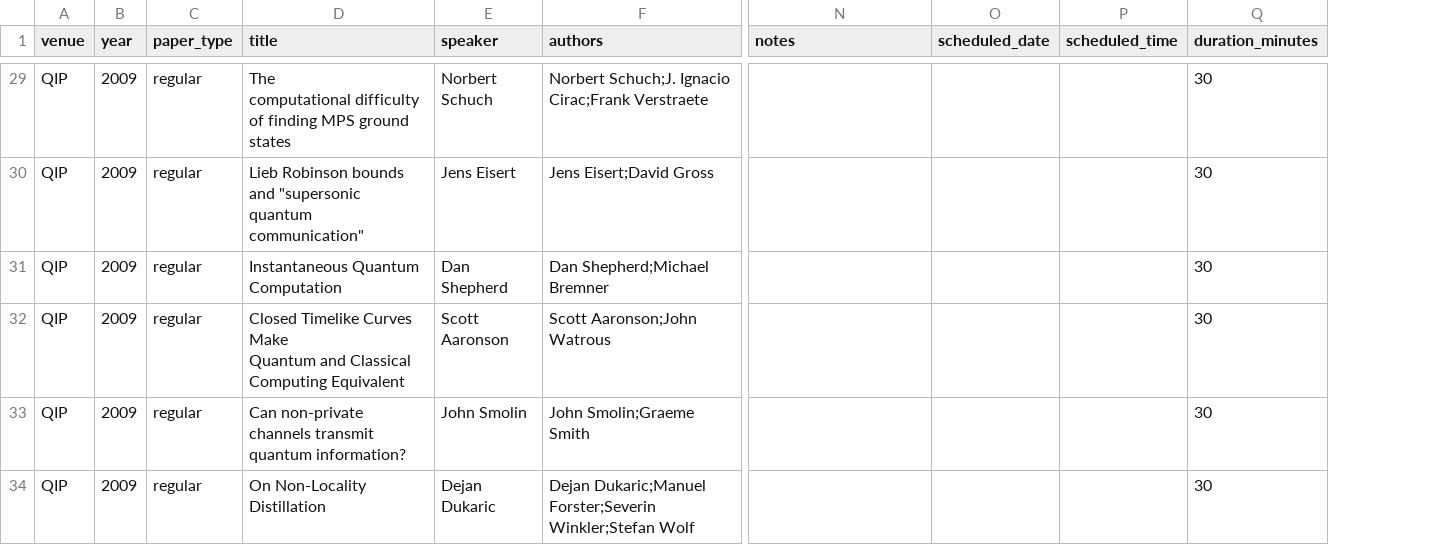
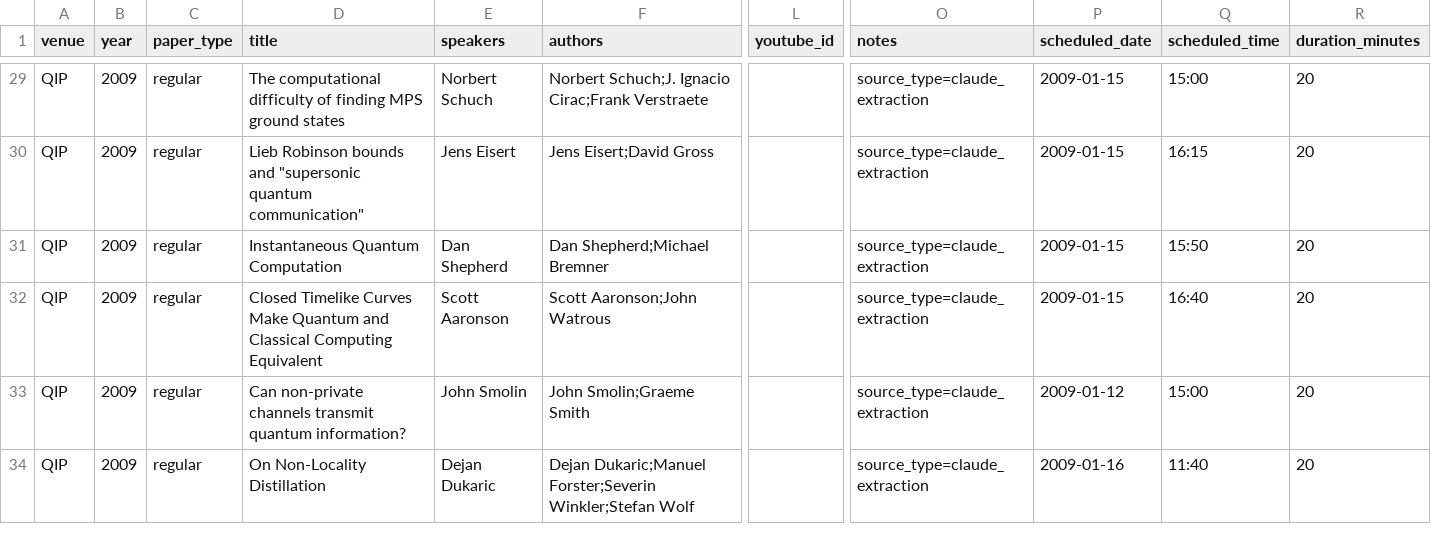
Before and after one commit to IAQI/QuantumDB, a CSV file: data/conferences/qip_2009/talks.csv, drawn as a sheet; only a part is shown, gaps mark what is left out; addresses are those after the commit; ↵ is a line break in a cell; the diff covers the shown part only; the diff names each change by its address in the sheet, - before the commit and + after, or states it on an @@ line.

```diff
--- a/data/conferences/qip_2009/talks.csv
+++ b/data/conferences/qip_2009/talks.csv
+column L (youtube_id), empty
-E1: speaker
+E1: speakers
-D29 (title): …ground states
+D29 (title): …ground states
-O29:O34 (notes): (empty)
+O29:O34 (notes): source_type=claude_extraction
-P29:P32 (scheduled_date): (empty)
+P29:P32 (scheduled_date): 2009-01-15
-Q29 (scheduled_time): (empty)
+Q29 (scheduled_time): 15:00
-R29:R34 (duration_minutes): 30
+R29:R34 (duration_minutes): 20
-D30 (title): …quantum communication"
+D30 (title): …quantum communication"
-Q30 (scheduled_time): (empty)
+Q30 (scheduled_time): 16:15
-D31 (title): Instantaneous Quantum ↵ Computation
+D31 (title): Instantaneous Quantum Computation
-Q31 (scheduled_time): (empty)
+Q31 (scheduled_time): 15:50
-D32 (title): …Computing Equivalent
+D32 (title): …Computing Equivalent
-Q32 (scheduled_time): (empty)
+Q32 (scheduled_time): 16:40
-D33 (title): …quantum information?
+D33 (title): …quantum information?
-P33 (scheduled_date): (empty)
+P33 (scheduled_date): 2009-01-12
-Q33 (scheduled_time): (empty)
+Q33 (scheduled_time): 15:00
-P34 (scheduled_date): (empty)
+P34 (scheduled_date): 2009-01-16
-Q34 (scheduled_time): (empty)
+Q34 (scheduled_time): 11:40
```
Also changed, not shown: 1 added row and 139 edited cells elsewhere in this file.
